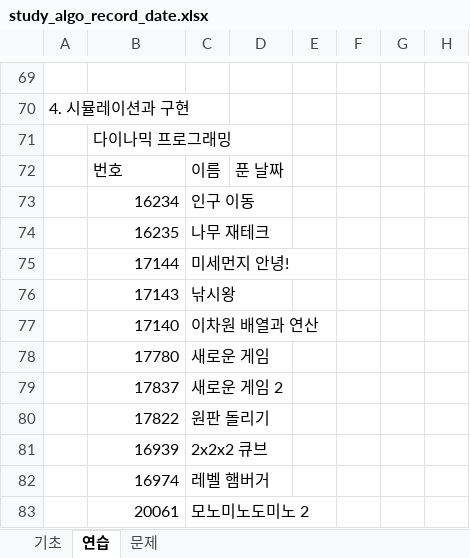
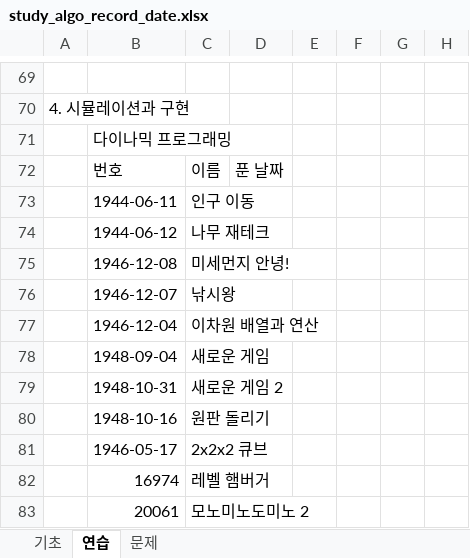
Before and after one commit to kmj3785/studyAlgorithm, an Excel workbook: study_algo_record_date.xlsx, sheet 연습, drawn as a sheet; only a part is shown, gaps mark what is left out; values as stored, in another font and other column widths than the file's, no cell formats; the diff covers the shown part only; the diff names each change by its address in the sheet, - before the commit and + after, or states it on an @@ line.

```diff
--- a/study_algo_record_date.xlsx (sheet 연습)
+++ b/study_algo_record_date.xlsx (sheet 연습)
-B73: 16234
+B73: 1944-06-11
-B74: 16235
+B74: 1944-06-12
-B75: 17144
+B75: 1946-12-08
-B76: 17143
+B76: 1946-12-07
-B77: 17140
+B77: 1946-12-04
-B78: 17780
+B78: 1948-09-04
-B79: 17837
+B79: 1948-10-31
-B80: 17822
+B80: 1948-10-16
-B81: 16939
+B81: 1946-05-17
```
Also changed, not shown: 43 edited cells elsewhere in this sheet, sheet 문제, sheet 기초, cell formats, 1 other file.
